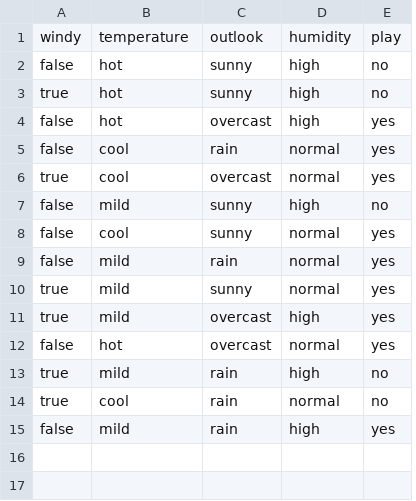
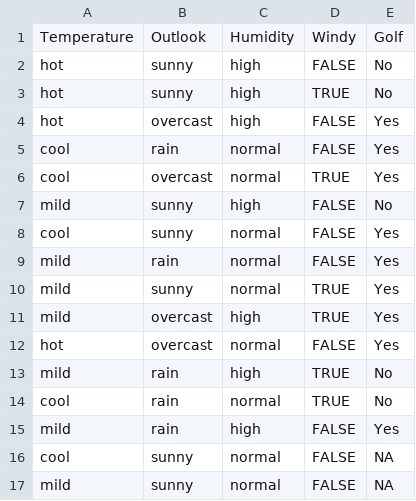
Before and after one commit to PaulJoshi/b_tech_it_programs, a CSV file: Data Analytics/Exp 5/golf_dataset.csv, drawn as a sheet; removed rows and columns are numbered as before the commit, all else as after; the diff names each change by its address in the sheet, - before the commit and + after, or states it on an @@ line.

```diff
--- a/Data Analytics/Exp 5/golf_dataset.csv
+++ b/Data Analytics/Exp 5/golf_dataset.csv
-column A, rows 2-15: false | true | false | false | true | false | false | false | true | true | false | true | true | false
+column D, rows 2-15: FALSE | TRUE | FALSE | FALSE | TRUE | FALSE | FALSE | FALSE | TRUE | TRUE | FALSE | TRUE | TRUE | FALSE
-row 1: windy | temperature | outlook | humidity | play
+row 1: Temperature | Outlook | Humidity | Windy | Golf
-E2:E3: no
+E2:E3: No
-E4:E6: yes
+E4:E6: Yes
-E7: no
+E7: No
-E8:E12: yes
+E8:E12: Yes
-E13:E14: no
+E13:E14: No
-E15: yes
+E15: Yes
+row 16: cool | sunny | normal | FALSE | NA
+row 17: mild | sunny | normal | FALSE | NA
```
Also changed, not shown: 7 other files.
